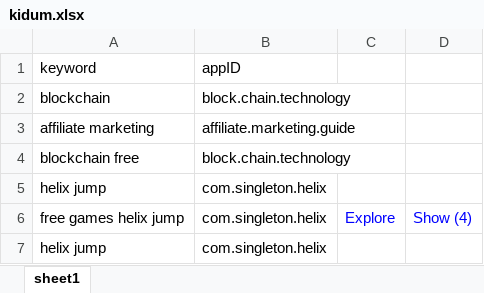
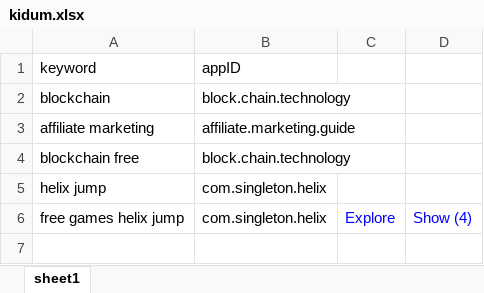
Before and after one commit to sugarderryfire/awsMultiThreadSheet, an Excel workbook: kidum.xlsx, sheet sheet1, drawn as a sheet; values as stored, in another font and other column widths than the file's, no borders; the diff names each change by its address in the sheet, - before the commit and + after, or states it on an @@ line.

Commit message:
Add files via upload

```diff
--- a/kidum.xlsx (sheet sheet1)
+++ b/kidum.xlsx (sheet sheet1)
-row 7: helix jump | com.singleton.helix
```
